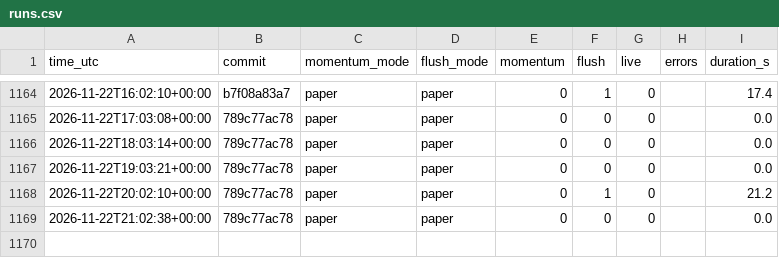
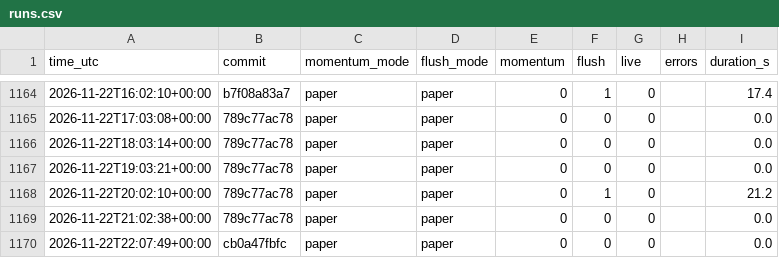
Before and after one commit to daijobudesu69/Crypto-RMF, a CSV file: state/runs.csv, drawn as a sheet; only a part is shown, gaps mark what is left out; the diff names each change by its address in the sheet, - before the commit and + after, or states it on an @@ line.

```diff
--- a/state/runs.csv
+++ b/state/runs.csv
+row 1170: 2026-11-22T22:07:49+00:00 | cb0a47fbfc | paper | paper | 0 | 0 | 0 |  | 0.0
```
